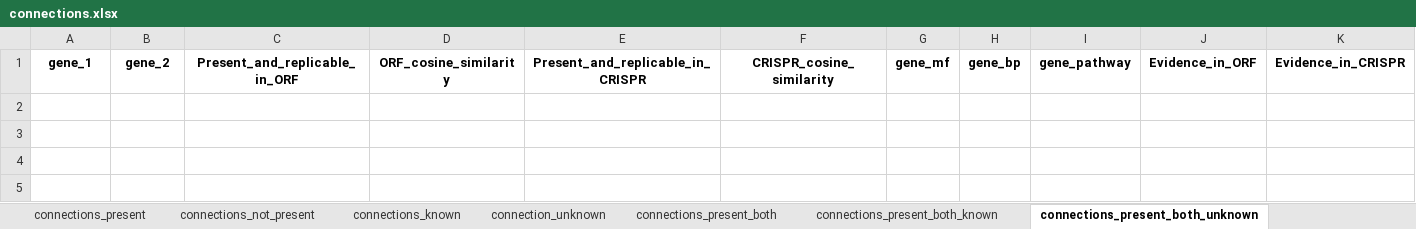
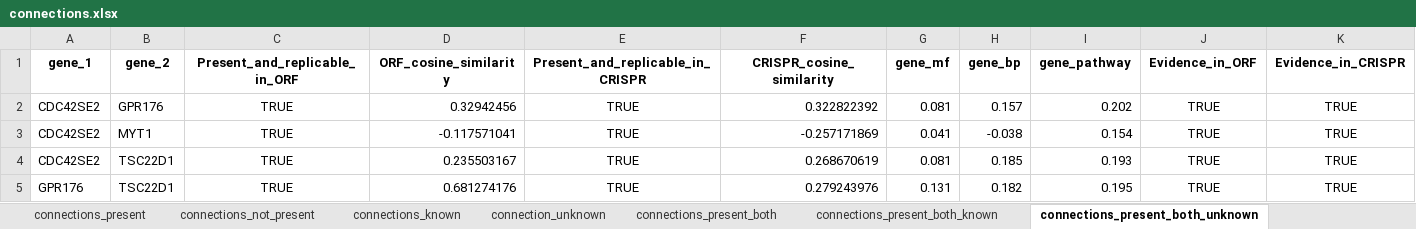
Before and after one commit to jump-cellpainting/2024_Chandrasekaran_Morphmap, an Excel workbook: 07.compute-cosine-similarities/output/connections.xlsx, sheet connections_present_both_unknown, drawn as a sheet; only a part is shown; values as stored, in another font and other column widths than the file's, no borders; rows hold the shown columns only; the diff names each change by its address in the sheet, - before the commit and + after, or states it on an @@ line.

```diff
--- a/07.compute-cosine-similarities/output/connections.xlsx (sheet connections_present_both_unknown)
+++ b/07.compute-cosine-similarities/output/connections.xlsx (sheet connections_present_both_unknown)
+row 2: CDC42SE2 | GPR176 | TRUE | 0.32942456 | TRUE | 0.322822392 | 0.081 | 0.157 | 0.202 | TRUE | TRUE
+row 3: CDC42SE2 | MYT1 | TRUE | -0.117571041 | TRUE | -0.257171869 | 0.041 | -0.038 | 0.154 | TRUE | TRUE
+row 4: CDC42SE2 | TSC22D1 | TRUE | 0.235503167 | TRUE | 0.268670619 | 0.081 | 0.185 | 0.193 | TRUE | TRUE
+row 5: GPR176 | TSC22D1 | TRUE | 0.681274176 | TRUE | 0.279243976 | 0.131 | 0.182 | 0.195 | TRUE | TRUE
```
Also changed, not shown: sheet connections_present, sheet connections_not_present, sheet connections_known, sheet connection_unknown, sheet connections_present_both, sheet connections_present_both_known, 1 more sheet, 41 other files.
